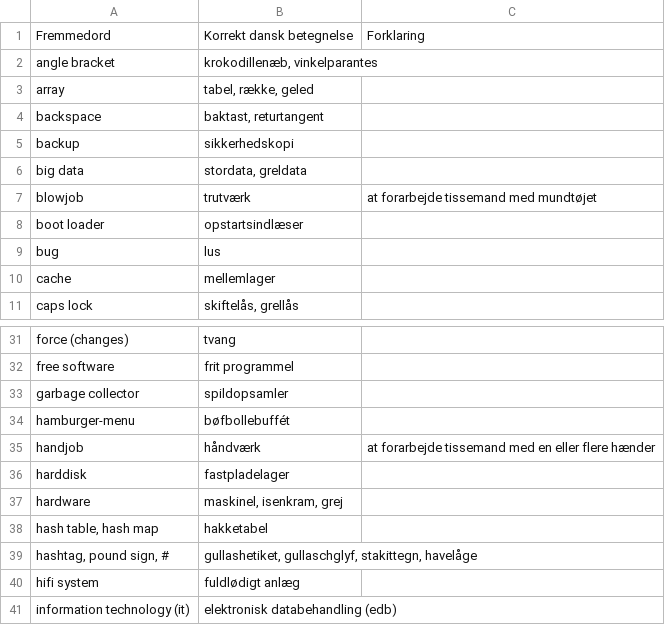
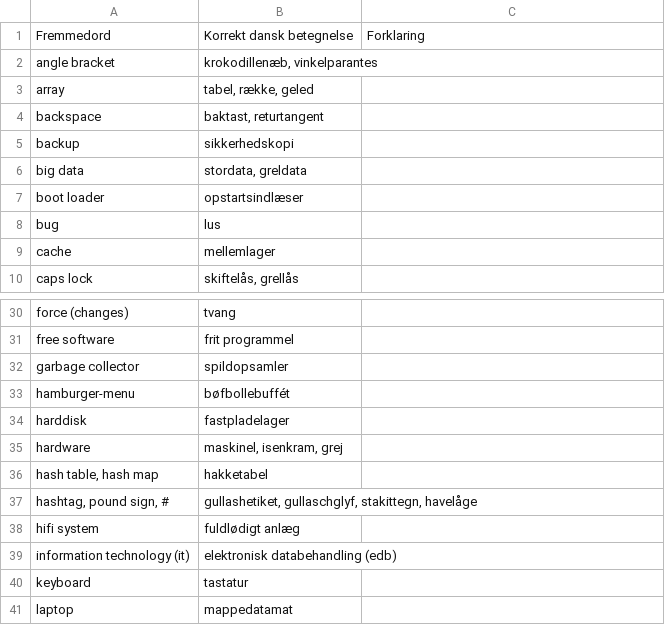
Before and after one commit to athas/ucph.dk, a CSV file: ordbog.csv, drawn as a sheet; only a part is shown, gaps mark what is left out; the shorter side is filled out with more unchanged rows.

```diff
--- a/ordbog.csv
+++ b/ordbog.csv
@@ -6,3 +6,2 @@ Fremmedord, Korrekt dansk betegnelse, Forklaring
 "big data", "stordata, greldata",
-"blowjob", "trutværk", "at forarbejde tissemand med mundtøjet"
 "boot loader", "opstartsindlæser",
@@ -34,3 +33,2 @@ Fremmedord, Korrekt dansk betegnelse, Forklaring
 "hamburger-menu", "bøfbollebuffét",
-"handjob", "håndværk", "at forarbejde tissemand med en eller flere hænder"
 "harddisk", "fastpladelager",
```
Also changed, not shown: 1 other file.
